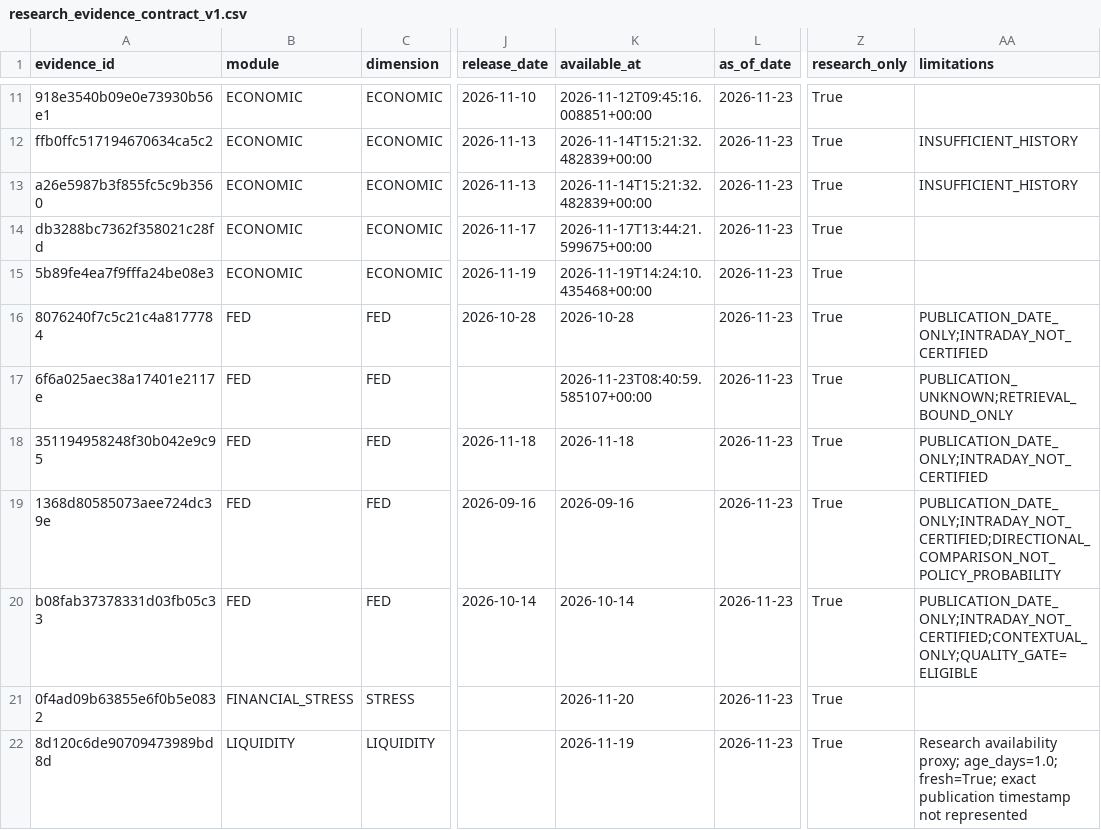
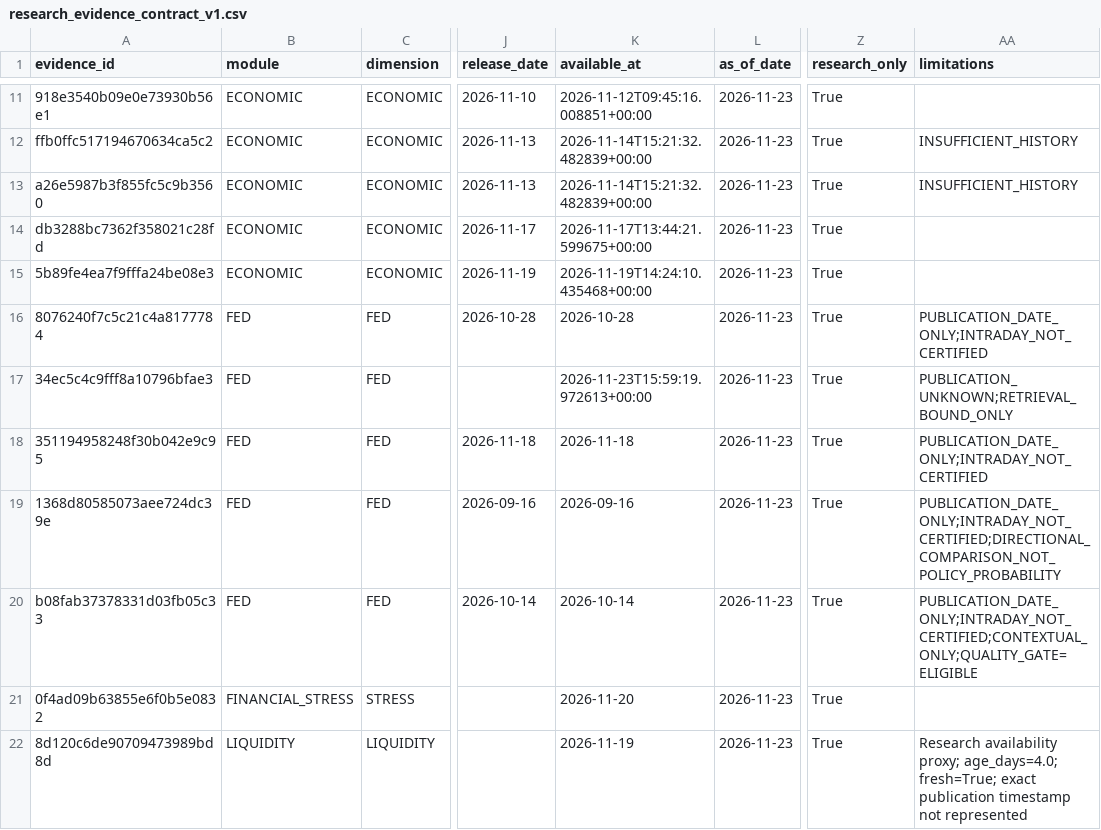
Before and after one commit to mohamednossaoui-max/US500-Macro-Intelligence, a CSV file: public_data/research_evidence_contract_v1.csv, drawn as a sheet; only a part is shown, gaps mark what is left out; the diff covers the shown part only; the diff names each change by its address in the sheet, - before the commit and + after, or states it on an @@ line.

```diff
--- a/public_data/research_evidence_contract_v1.csv
+++ b/public_data/research_evidence_contract_v1.csv
-A17 (evidence_id): 6f6a025aec38a17401e2117e
+A17 (evidence_id): 34ec5c4c9fff8a10796bfae3
-K17 (available_at): 2026-11-23T08:40:59.585107+00:00
+K17 (available_at): 2026-11-23T15:59:19.972613+00:00
-AA22 (limitations): …availability proxy; age_days=1.0; fresh=True; exact…
+AA22 (limitations): …availability proxy; age_days=4.0; fresh=True; exact…
```
Also changed, not shown: 15 edited cells elsewhere in this file, public_data/earnings_market_reaction_v3.csv, public_data/liquidity_historical_collection_summary_v1.csv, 24 other files.
